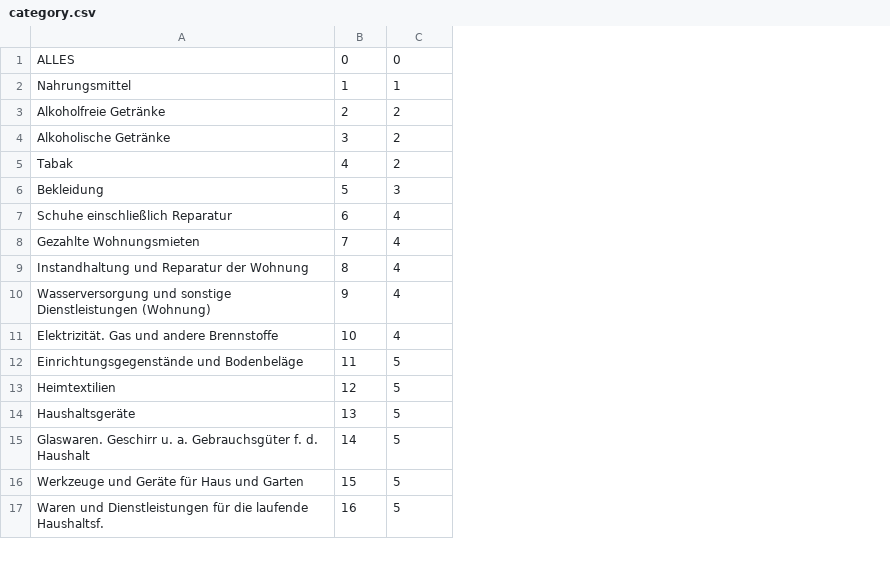
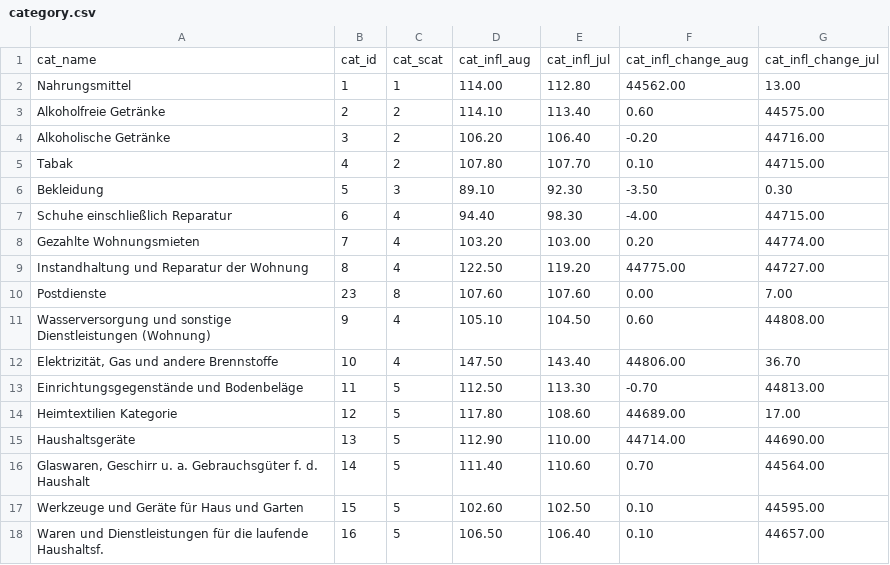
Before and after one commit to Milidrag/Inflationsrechner, a CSV file: Backend/sql/category.csv, drawn as a sheet; only a part is shown; removed rows and columns are numbered as before the commit, all else as after; the diff covers the shown part only; the diff names each change by its address in the sheet, - before the commit and + after, or states it on an @@ line.

```diff
--- a/Backend/sql/category.csv
+++ b/Backend/sql/category.csv
+column D, rows 2-9: 114.00 | 114.10 | 106.20 | 107.80 | 89.10 | 94.40 | 103.20 | 122.50; rows 11-18: 105.10 | 147.50 | 112.50 | 117.80 | 112.90 | 111.40 | 102.60 | 106.50
+column E, rows 2-9: 112.80 | 113.40 | 106.40 | 107.70 | 92.30 | 98.30 | 103.00 | 119.20; rows 11-18: 104.50 | 143.40 | 113.30 | 108.60 | 110.00 | 110.60 | 102.50 | 106.40
+column F, rows 2-9: 44562.00 | 0.60 | -0.20 | 0.10 | -3.50 | -4.00 | 0.20 | 44775.00; rows 11-18: 0.60 | 44806.00 | -0.70 | 44689.00 | 44714.00 | 0.70 | 0.10 | 0.10
+column G, rows 2-9: 13.00 | 44575.00 | 44716.00 | 44715.00 | 0.30 | 44715.00 | 44774.00 | 44727.00; rows 11-18: 44808.00 | 36.70 | 44813.00 | 17.00 | 44690.00 | 44564.00 | 44595.00 | 44657.00
-row 1: ALLES | 0 | 0
+row 1: cat_name | cat_id | cat_scat | cat_infl_aug | cat_infl_jul | cat_infl_change_aug | cat_infl_change_jul
@@ row 24 moved to row 10: Postdienste @@
-A12: Elektrizität. Gas und andere Brennstoffe
+A12: Elektrizität, Gas und andere Brennstoffe
-A14: Heimtextilien
+A14: Heimtextilien Kategorie
-A16: Glaswaren. Geschirr u.…
+A16: Glaswaren, Geschirr u.…
```
Also changed, not shown: 1 added row, 1 removed row and 9 edited cells elsewhere in this file, Backend/sql/product.csv, 1 other file.
